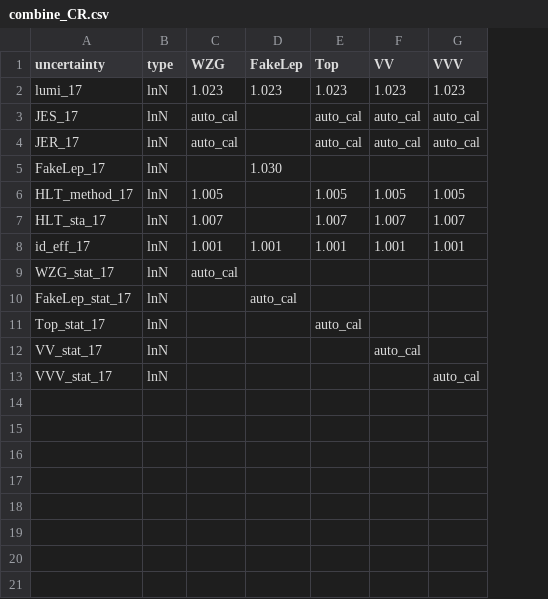
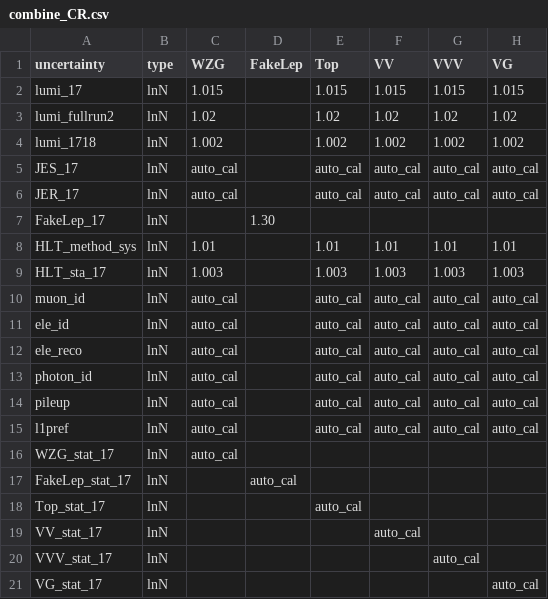
Before and after one commit to Senphy/nanoAOD-WVG, a CSV file: HiggsCombination/2017/combine_CR.csv, drawn as a sheet; removed rows and columns are numbered as before the commit, all else as after; the diff names each change by its address in the sheet, - before the commit and + after, or states it on an @@ line.

```diff
--- a/HiggsCombination/2017/combine_CR.csv
+++ b/HiggsCombination/2017/combine_CR.csv
+column H (VG), row 2: 1.015; rows 5-6: auto_cal | auto_cal; row 9: 1.003
-C2 (WZG): 1.023
+C2 (WZG): 1.015
-D2 (FakeLep): 1.023
+D2 (FakeLep): (empty)
-E2 (Top): 1.023
+E2 (Top): 1.015
-F2 (VV): 1.023
+F2 (VV): 1.015
-G2 (VVV): 1.023
+G2 (VVV): 1.015
+row 3: lumi_fullrun2 | lnN | 1.02 |  | 1.02 | 1.02 | 1.02 | 1.02
+row 4: lumi_1718 | lnN | 1.002 |  | 1.002 | 1.002 | 1.002 | 1.002
-D7 (FakeLep): 1.030
+D7 (FakeLep): 1.30
-row 6: HLT_method_17 | lnN | 1.005 |  | 1.005 | 1.005 | 1.005
+row 8: HLT_method_sys | lnN | 1.01 |  | 1.01 | 1.01 | 1.01 | 1.01
-C9 (WZG): 1.007
+C9 (WZG): 1.003
-E9 (Top): 1.007
+E9 (Top): 1.003
-F9 (VV): 1.007
+F9 (VV): 1.003
-G9 (VVV): 1.007
+G9 (VVV): 1.003
-row 8: id_eff_17 | lnN | 1.001 | 1.001 | 1.001 | 1.001 | 1.001
+row 10: muon_id | lnN | auto_cal |  | auto_cal | auto_cal | auto_cal | auto_cal
+row 11: ele_id | lnN | auto_cal |  | auto_cal | auto_cal | auto_cal | auto_cal
+row 12: ele_reco | lnN | auto_cal |  | auto_cal | auto_cal | auto_cal | auto_cal
+row 13: photon_id | lnN | auto_cal |  | auto_cal | auto_cal | auto_cal | auto_cal
+row 14: pileup | lnN | auto_cal |  | auto_cal | auto_cal | auto_cal | auto_cal
+row 15: l1pref | lnN | auto_cal |  | auto_cal | auto_cal | auto_cal | auto_cal
+row 21: VG_stat_17 | lnN |  |  |  |  |  | auto_cal
```
Also changed, not shown: HiggsCombination/2017/combine_SR.csv, HiggsCombination/2018/combine_CR.csv, 7 other files.
